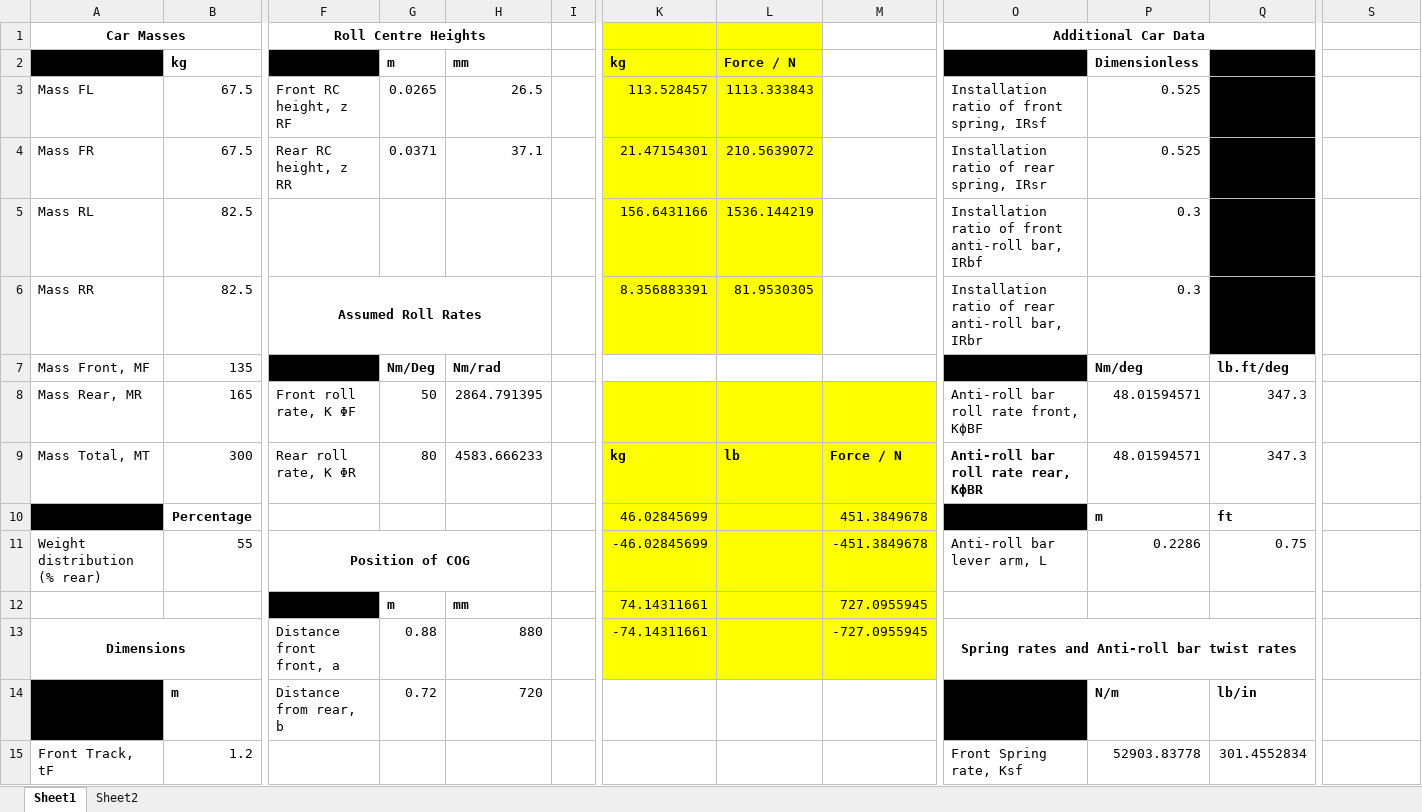
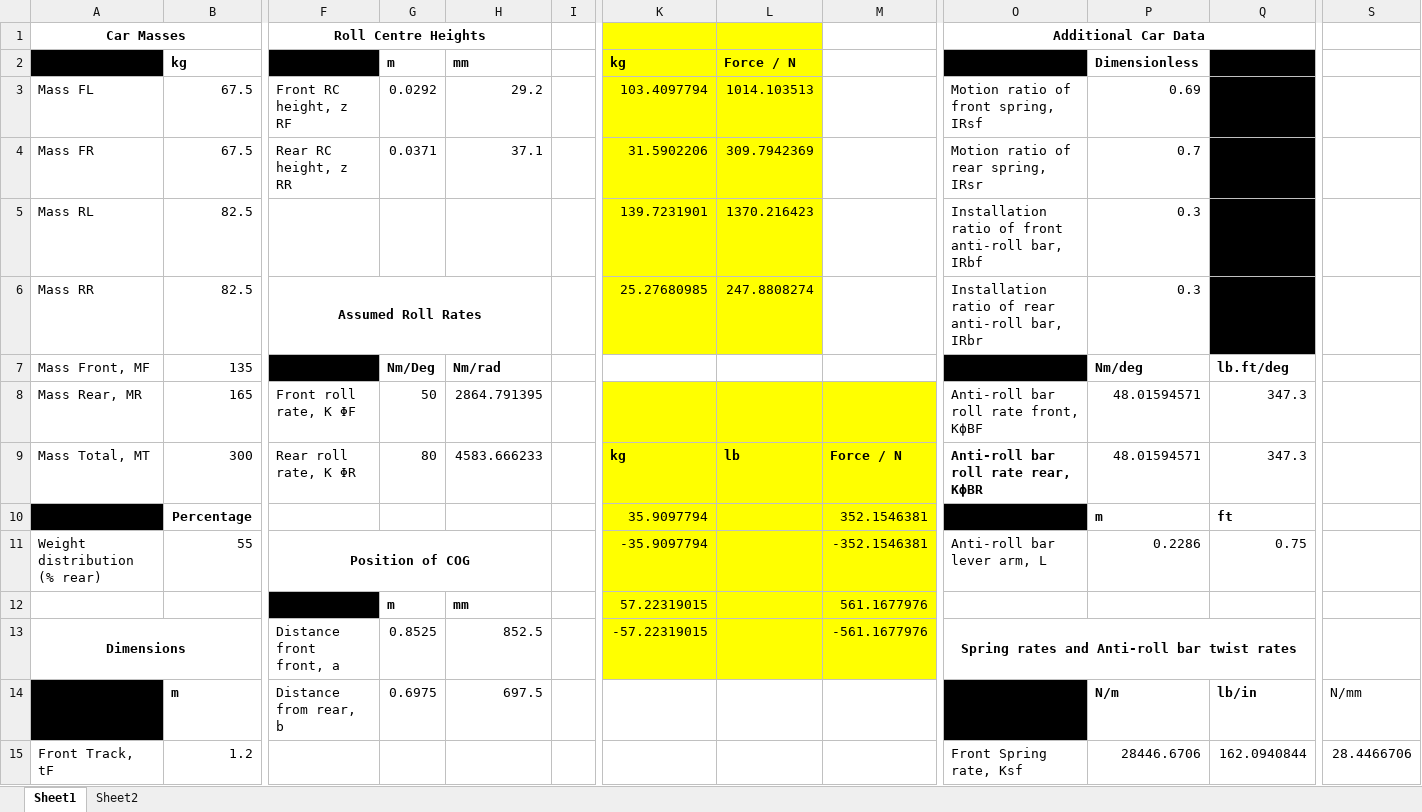
Before and after one commit to Joe-Story/FBR-VD, an Excel workbook: LLT model FBR20.xlsx, sheet Sheet1, drawn as a sheet; only a part is shown, gaps mark what is left out; values as stored, in another font and other column widths than the file's, no borders; the diff covers the shown part only; the diff names each change by its address in the sheet, - before the commit and + after, or states it on an @@ line.

```diff
--- a/LLT model FBR20.xlsx (sheet Sheet1)
+++ b/LLT model FBR20.xlsx (sheet Sheet1)
-G3: 0.0265
+G3: 0.0292
-H3: 26.5
+H3: 29.2
-K3: 113.528457
+K3: 103.4097794
-L3: 1113.333843
+L3: 1014.103513
-O3: Installation ratio of front spring, IRsf
+O3: Motion ratio of front spring, IRsf
-P3: 0.525
+P3: 0.69
-K4: 21.47154301
+K4: 31.5902206
-L4: 210.5639072
+L4: 309.7942369
-O4: Installation ratio of rear spring, IRsr
+O4: Motion ratio of rear spring, IRsr
-P4: 0.525
+P4: 0.7
-K5: 156.6431166
+K5: 139.7231901
-L5: 1536.144219
+L5: 1370.216423
-K6: 8.356883391
+K6: 25.27680985
-L6: 81.9530305
+L6: 247.8808274
-K10: 46.02845699
+K10: 35.9097794
-M10: 451.3849678
+M10: 352.1546381
-K11: -46.02845699
+K11: -35.9097794
-M11: -451.3849678
+M11: -352.1546381
-K12: 74.14311661
+K12: 57.22319015
-M12: 727.0955945
+M12: 561.1677976
-G13: 0.88
+G13: 0.8525
-H13: 880
+H13: 852.5
-K13: -74.14311661
+K13: -57.22319015
-M13: -727.0955945
+M13: -561.1677976
-G14: 0.72
+G14: 0.6975
-H14: 720
+H14: 697.5
-S14: (empty)
+S14: N/mm
-P15: 52903.83778
+P15: 28446.6706
-Q15: 301.4552834
+Q15: 162.0940844
-S15: (empty)
+S15: 28.4466706
```
Also changed, not shown: 2 added rows, 2 removed rows and 32 edited cells elsewhere in this sheet, 2020_fs_design_ic_spec_sheet_-_template.xlsx, 1 other file.
